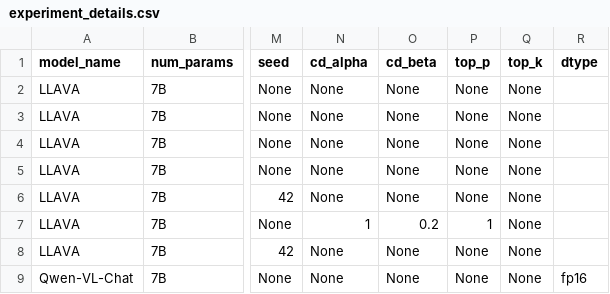
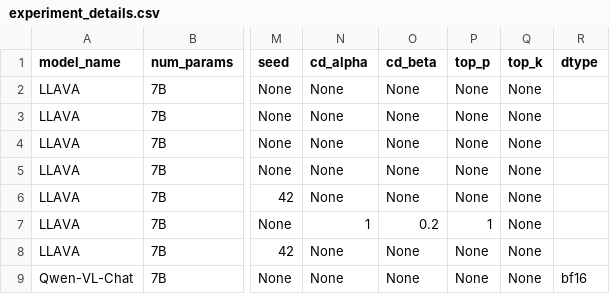
Before and after one commit to keshav22/Mitigate-Relation-Hallucination, a CSV file: Experiment_Results/experiment_details.csv, drawn as a sheet; only a part is shown, gaps mark what is left out; the diff names each change by its address in the sheet, - before the commit and + after, or states it on an @@ line.

Commit message:
It's bf16
Source: All versions up until at least https://www.kaggle.com/code/romilasingh/qwen-vl-chat-yn?scriptVersionId=281451414 : `The model is automatically converting to bf16 for faster inference. If you want to disable the automatic precision, please manually add bf16/fp16/fp32=True to "AutoModelForCausalLM.from_pretrained".`

```diff
--- a/Experiment_Results/experiment_details.csv
+++ b/Experiment_Results/experiment_details.csv
-R9 (dtype): fp16
+R9 (dtype): bf16
```
